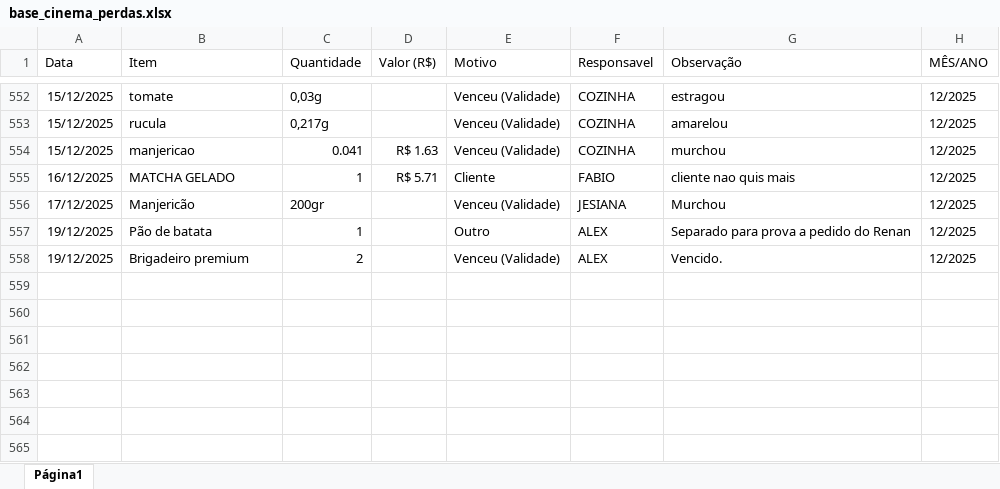
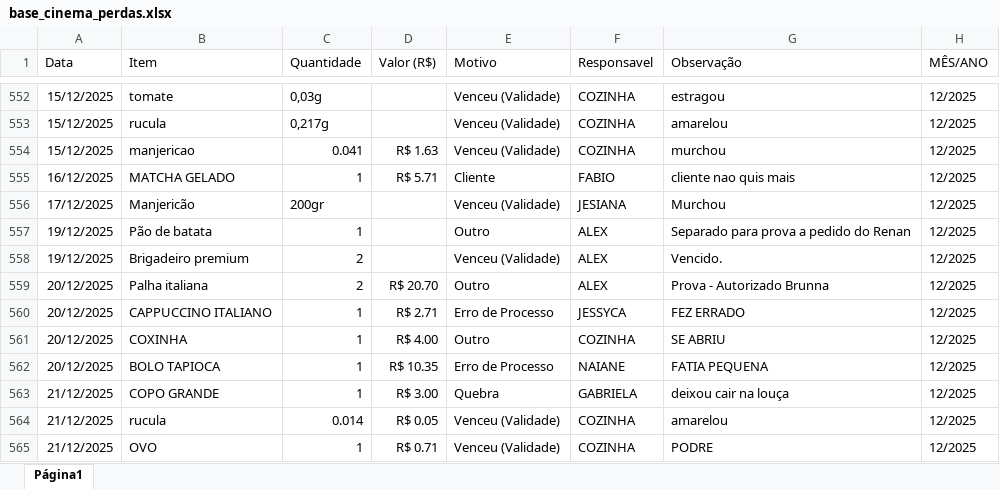
Before and after one commit to alexpereira82log-ui/scada_cafe, an Excel workbook: base_cinema_perdas.xlsx, sheet Página1, drawn as a sheet; only a part is shown, gaps mark what is left out; values as stored, in another font and other column widths than the file's, no borders; charts and pictures not drawn; the diff names each change by its address in the sheet, - before the commit and + after, or states it on an @@ line.

Commit message:
atualização de bases

```diff
--- a/base_cinema_perdas.xlsx (sheet Página1)
+++ b/base_cinema_perdas.xlsx (sheet Página1)
+row 559: 20/12/2025 | Palha italiana | 2 | R$ 20.70 | Outro | ALEX | Prova - Autorizado Brunna | 12/2025
+row 560: 20/12/2025 | CAPPUCCINO ITALIANO | 1 | R$ 2.71 | Erro de Processo | JESSYCA | FEZ ERRADO | 12/2025
+row 561: 20/12/2025 | COXINHA | 1 | R$ 4.00 | Outro | COZINHA | SE ABRIU | 12/2025
+row 562: 20/12/2025 | BOLO TAPIOCA | 1 | R$ 10.35 | Erro de Processo | NAIANE | FATIA PEQUENA | 12/2025
+row 563: 21/12/2025 | COPO GRANDE | 1 | R$ 3.00 | Quebra | GABRIELA | deixou cair na louça | 12/2025
+row 564: 21/12/2025 | rucula | 0.014 | R$ 0.05 | Venceu (Validade) | COZINHA | amarelou | 12/2025
+row 565: 21/12/2025 | OVO | 1 | R$ 0.71 | Venceu (Validade) | COZINHA | PODRE | 12/2025
```
Also changed, not shown: base_cinema.xlsx, base_cinema_comissao.xlsx.
